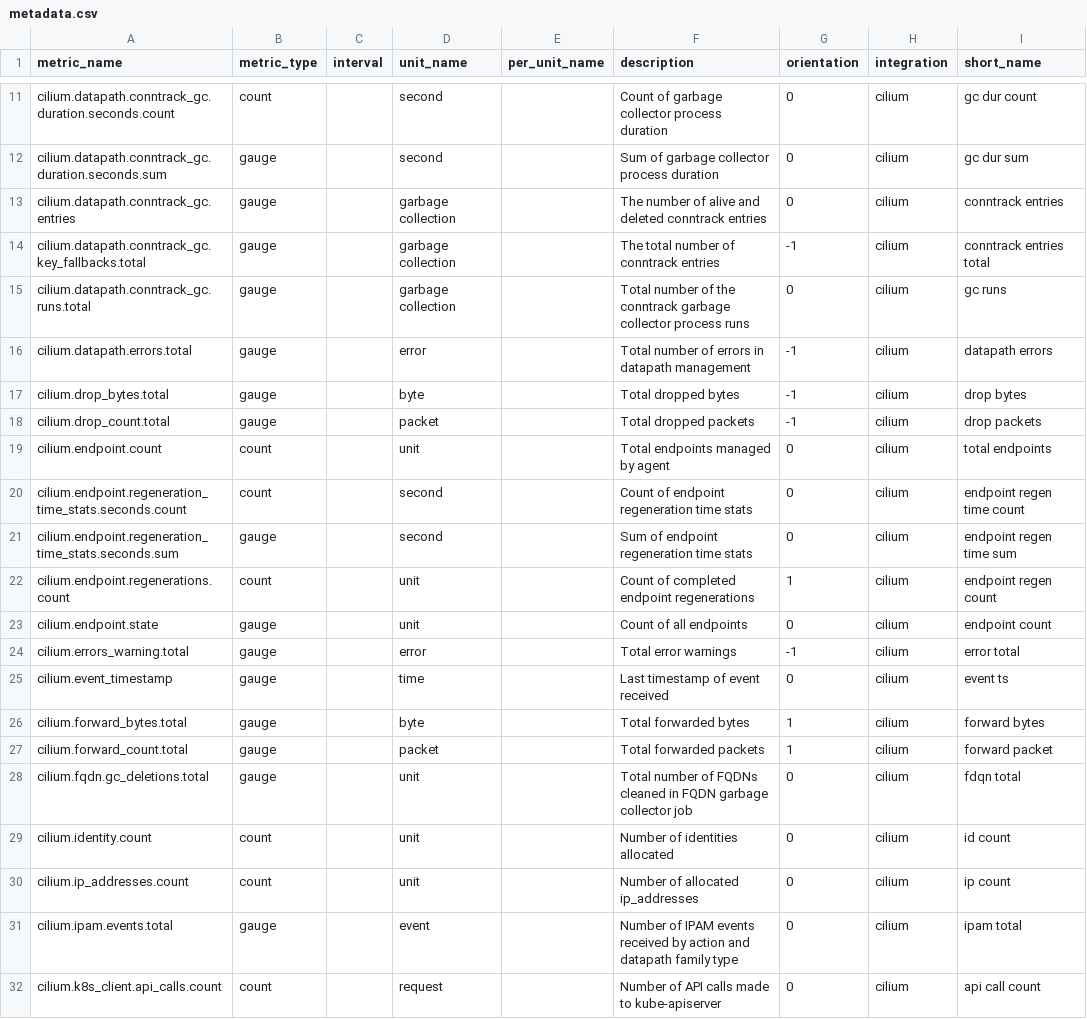
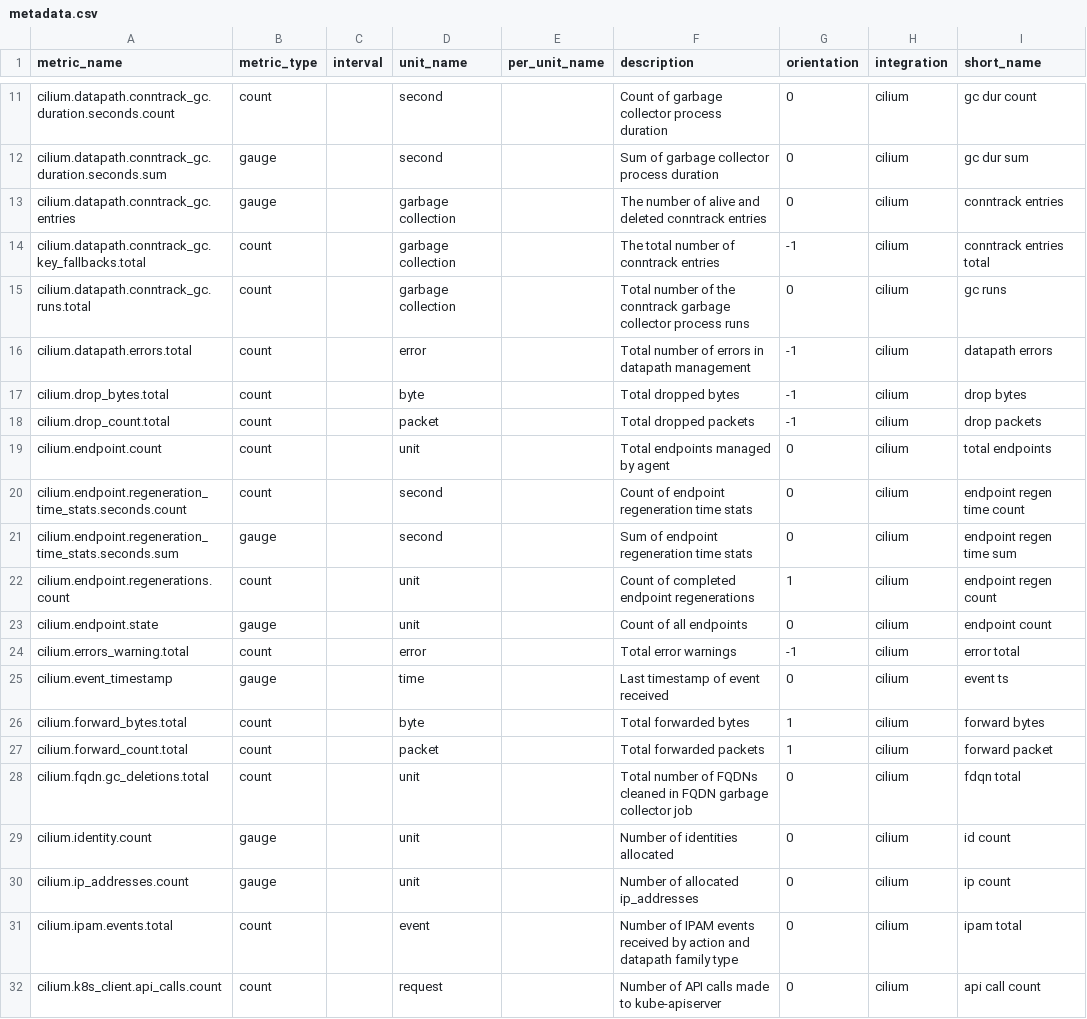
Before and after one commit to sileht/integrations-core, a CSV file: cilium/metadata.csv, drawn as a sheet; only a part is shown, gaps mark what is left out.

Commit message:
Update metric type

```diff
--- a/cilium/metadata.csv
+++ b/cilium/metadata.csv
@@ -13,7 +13,7 @@ cilium.datapath.conntrack_gc.duration.seconds.sum,gauge,,second,,"Sum of garbage
 cilium.datapath.conntrack_gc.entries,gauge,,garbage collection,,"The number of alive and deleted conntrack entries",0,cilium,conntrack entries
-cilium.datapath.conntrack_gc.key_fallbacks.total,gauge,,garbage collection,,"The total number of conntrack entries",-1,cilium,conntrack entries total
-cilium.datapath.conntrack_gc.runs.total,gauge,,garbage collection,,"Total number of the conntrack garbage collector process runs",0,cilium,gc runs
-cilium.datapath.errors.total,gauge,,error,,"Total number of errors in datapath management",-1,cilium,datapath errors
-cilium.drop_bytes.total,gauge,,byte,,"Total dropped bytes",-1,cilium,drop bytes
-cilium.drop_count.total,gauge,,packet,,"Total dropped packets",-1,cilium,drop packets
+cilium.datapath.conntrack_gc.key_fallbacks.total,count,,garbage collection,,"The total number of conntrack entries",-1,cilium,conntrack entries total
+cilium.datapath.conntrack_gc.runs.total,count,,garbage collection,,"Total number of the conntrack garbage collector process runs",0,cilium,gc runs
+cilium.datapath.errors.total,count,,error,,"Total number of errors in datapath management",-1,cilium,datapath errors
+cilium.drop_bytes.total,count,,byte,,"Total dropped bytes",-1,cilium,drop bytes
+cilium.drop_count.total,count,,packet,,"Total dropped packets",-1,cilium,drop packets
 cilium.endpoint.count,count,,unit,,"Total endpoints managed by agent",0,cilium,total endpoints
@@ -23,10 +23,10 @@ cilium.endpoint.regenerations.count,count,,unit,,"Count of completed endpoint re
 cilium.endpoint.state,gauge,,unit,,"Count of all endpoints",0,cilium,endpoint count
-cilium.errors_warning.total,gauge,,error,,"Total error warnings",-1,cilium,error total
+cilium.errors_warning.total,count,,error,,"Total error warnings",-1,cilium,error total
 cilium.event_timestamp,gauge,,time,,"Last timestamp of event received",0,cilium,event ts
-cilium.forward_bytes.total,gauge,,byte,,"Total forwarded bytes",1,cilium,forward bytes
-cilium.forward_count.total,gauge,,packet,,"Total forwarded packets",1,cilium,forward packet
-cilium.fqdn.gc_deletions.total,gauge,,unit,,"Total number of FQDNs cleaned in FQDN garbage collector job",0,cilium,fdqn total
-cilium.identity.count,count,,unit,,"Number of identities allocated",0,cilium,id count
-cilium.ip_addresses.count,count,,unit,,"Number of allocated ip_addresses",0,cilium,ip count
-cilium.ipam.events.total,gauge,,event,,"Number of IPAM events received by action and datapath family type",0,cilium,ipam total
+cilium.forward_bytes.total,count,,byte,,"Total forwarded bytes",1,cilium,forward bytes
+cilium.forward_count.total,count,,packet,,"Total forwarded packets",1,cilium,forward packet
+cilium.fqdn.gc_deletions.total,count,,unit,,"Total number of FQDNs cleaned in FQDN garbage collector job",0,cilium,fdqn total
+cilium.identity.count,gauge,,unit,,"Number of identities allocated",0,cilium,id count
+cilium.ip_addresses.count,gauge,,unit,,"Number of allocated ip_addresses",0,cilium,ip count
+cilium.ipam.events.total,count,,event,,"Number of IPAM events received by action and datapath family type",0,cilium,ipam total
 cilium.k8s_client.api_calls.count,count,,request,,"Number of API calls made to kube-apiserver",0,cilium,api call count
```
Also changed, not shown: 1 other file.
